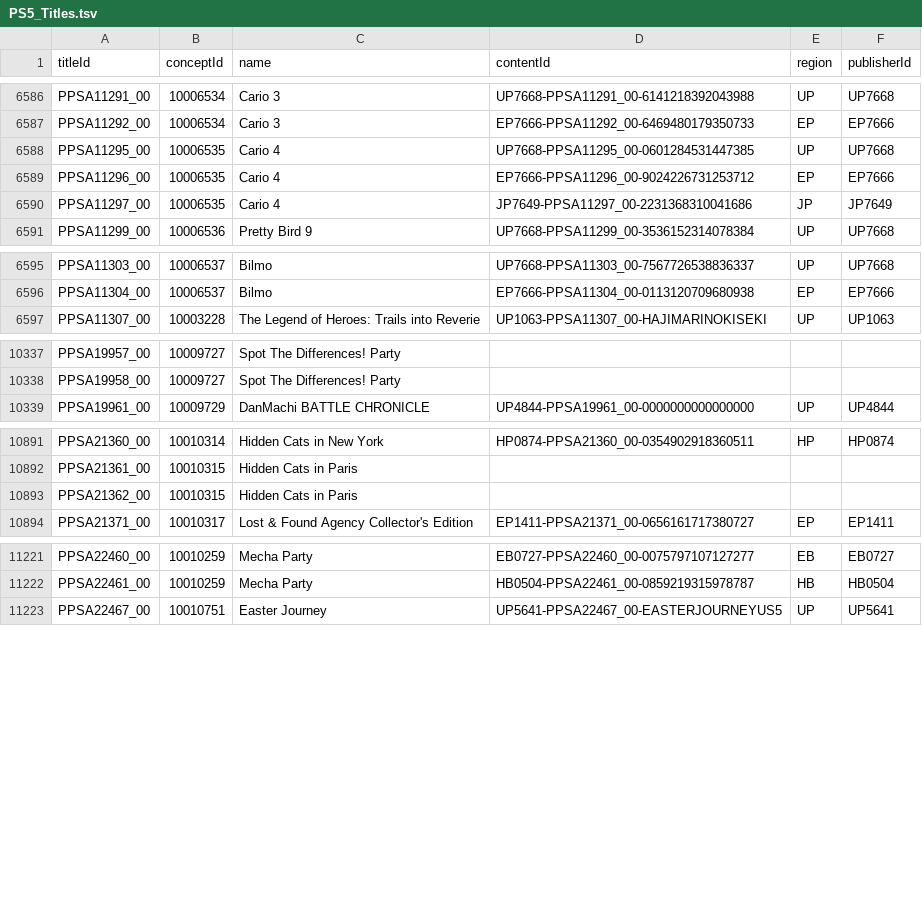
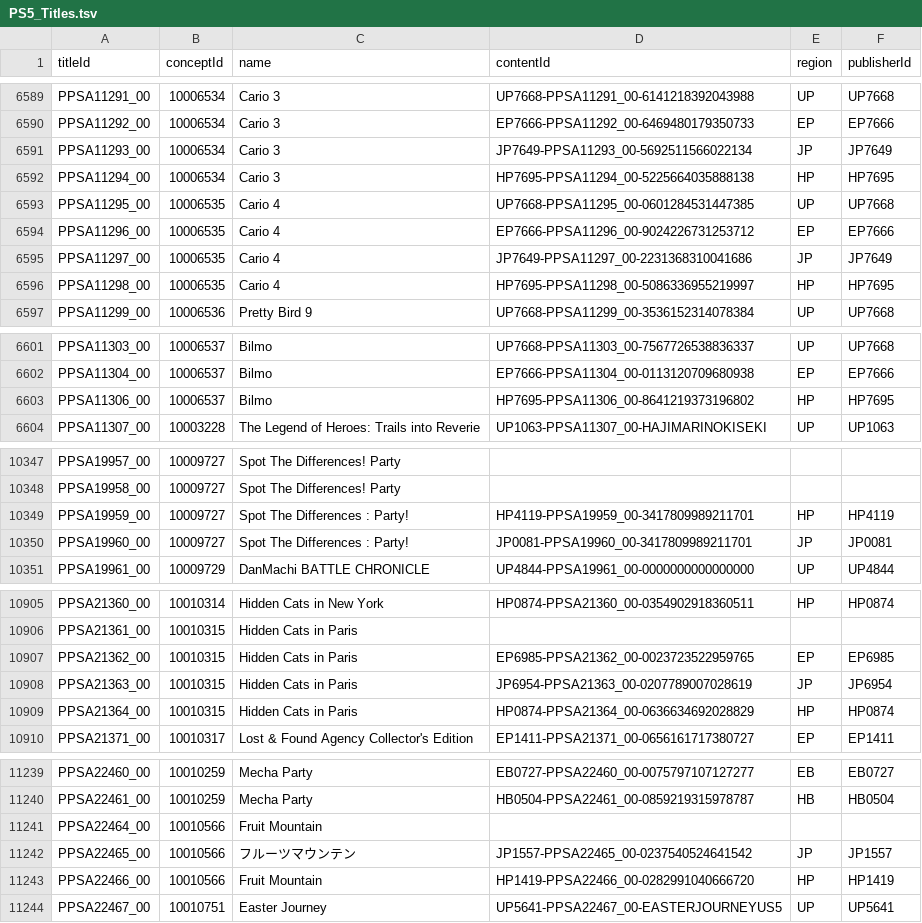
Before and after one commit to andshrew/PlayStation-Titles, a TSV file: PS5_Titles.tsv, drawn as a sheet; only a part is shown, gaps mark what is left out; the diff covers the shown part only.

Commit message:
Refreshed title data

```diff
--- a/PS5_Titles.tsv
+++ b/PS5_Titles.tsv
@@ -6587,2 +6590,4 @@ PPSA11291_00	10006534	Cario 3	UP7668-PPSA11291_00-6141218392043988	UP	UP7668
 PPSA11292_00	10006534	Cario 3	EP7666-PPSA11292_00-6469480179350733	EP	EP7666
+PPSA11293_00	10006534	Cario 3	JP7649-PPSA11293_00-5692511566022134	JP	JP7649
+PPSA11294_00	10006534	Cario 3	HP7695-PPSA11294_00-5225664035888138	HP	HP7695
 PPSA11295_00	10006535	Cario 4	UP7668-PPSA11295_00-0601284531447385	UP	UP7668
@@ -6590,2 +6595,3 @@ PPSA11296_00	10006535	Cario 4	EP7666-PPSA11296_00-9024226731253712	EP	EP7666
 PPSA11297_00	10006535	Cario 4	JP7649-PPSA11297_00-2231368310041686	JP	JP7649
+PPSA11298_00	10006535	Cario 4	HP7695-PPSA11298_00-5086336955219997	HP	HP7695
 PPSA11299_00	10006536	Pretty Bird 9	UP7668-PPSA11299_00-3536152314078384	UP	UP7668
@@ -6596,2 +6602,3 @@ PPSA11303_00	10006537	Bilmo	UP7668-PPSA11303_00-7567726538836337	UP	UP7668
 PPSA11304_00	10006537	Bilmo	EP7666-PPSA11304_00-0113120709680938	EP	EP7666
+PPSA11306_00	10006537	Bilmo	HP7695-PPSA11306_00-8641219373196802	HP	HP7695
 PPSA11307_00	10003228	The Legend of Heroes: Trails into Reverie	UP1063-PPSA11307_00-HAJIMARINOKISEKI	UP	UP1063
@@ -10338,2 +10348,4 @@ PPSA19957_00	10009727	Spot The Differences! Party
 PPSA19958_00	10009727	Spot The Differences! Party			
+PPSA19959_00	10009727	Spot The Differences : Party!	HP4119-PPSA19959_00-3417809989211701	HP	HP4119
+PPSA19960_00	10009727	Spot The Differences : Party!	JP0081-PPSA19960_00-3417809989211701	JP	JP0081
 PPSA19961_00	10009729	DanMachi BATTLE CHRONICLE	UP4844-PPSA19961_00-0000000000000000	UP	UP4844
@@ -10892,3 +10906,5 @@ PPSA21360_00	10010314	Hidden Cats in New York	HP0874-PPSA21360_00-03549029183605
 PPSA21361_00	10010315	Hidden Cats in Paris			
-PPSA21362_00	10010315	Hidden Cats in Paris			
+PPSA21362_00	10010315	Hidden Cats in Paris	EP6985-PPSA21362_00-0023723522959765	EP	EP6985
+PPSA21363_00	10010315	Hidden Cats in Paris	JP6954-PPSA21363_00-0207789007028619	JP	JP6954
+PPSA21364_00	10010315	Hidden Cats in Paris	HP0874-PPSA21364_00-0636634692028829	HP	HP0874
 PPSA21371_00	10010317	Lost & Found Agency Collector's Edition	EP1411-PPSA21371_00-0656161717380727	EP	EP1411
@@ -11222,2 +11240,5 @@ PPSA22460_00	10010259	Mecha Party	EB0727-PPSA22460_00-0075797107127277	EB	EB0727
 PPSA22461_00	10010259	Mecha Party	HB0504-PPSA22461_00-0859219315978787	HB	HB0504
+PPSA22464_00	10010566	Fruit Mountain			
+PPSA22465_00	10010566	フルーツマウンテン	JP1557-PPSA22465_00-0237540524641542	JP	JP1557
+PPSA22466_00	10010566	Fruit Mountain	HP1419-PPSA22466_00-0282991040666720	HP	HP1419
 PPSA22467_00	10010751	Easter Journey	UP5641-PPSA22467_00-EASTERJOURNEYUS5	UP	UP5641
```
Also changed, not shown: 15 added rows and 19 edited cells elsewhere in this file, PS5_Titles_by_Concept.tsv, PS5_Titles_by_Name.tsv, 32 other files.
